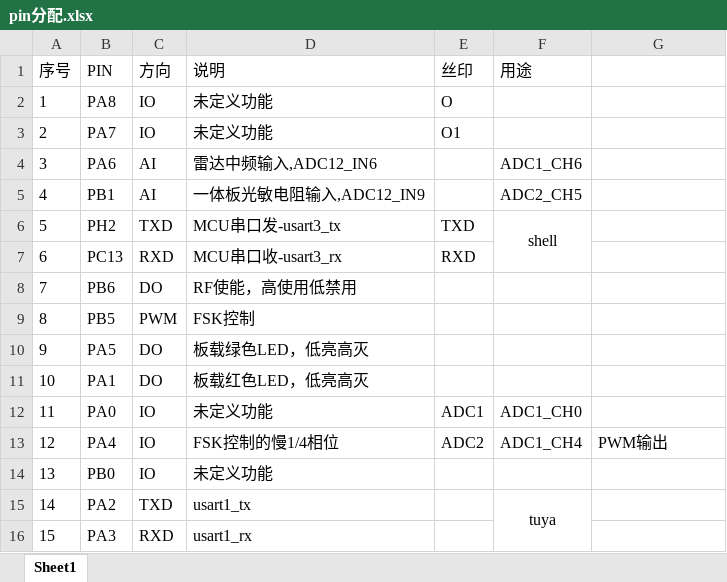
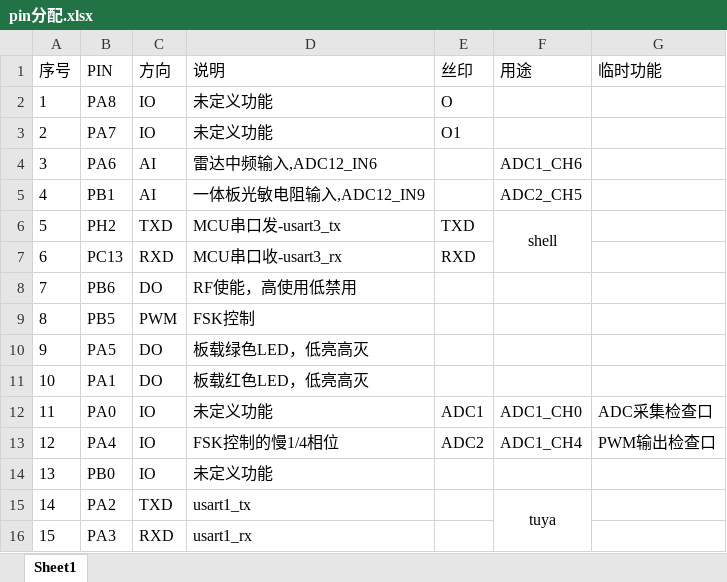
Before and after one commit to ccccmagicboy2021/measure_distance, an Excel workbook: DOC/pin分配.xlsx, sheet Sheet1, drawn as a sheet; values as stored, in another font and other column widths than the file's, no borders; the diff names each change by its address in the sheet, - before the commit and + after, or states it on an @@ line.

```diff
--- a/DOC/pin分配.xlsx (sheet Sheet1)
+++ b/DOC/pin分配.xlsx (sheet Sheet1)
-G1: (empty)
+G1: 临时功能
-G12 (临时功能): (empty)
+G12 (临时功能): ADC采集检查口
-G13 (临时功能): PWM输出
+G13 (临时功能): PWM输出检查口
```
Also changed, not shown: 13 other files.
